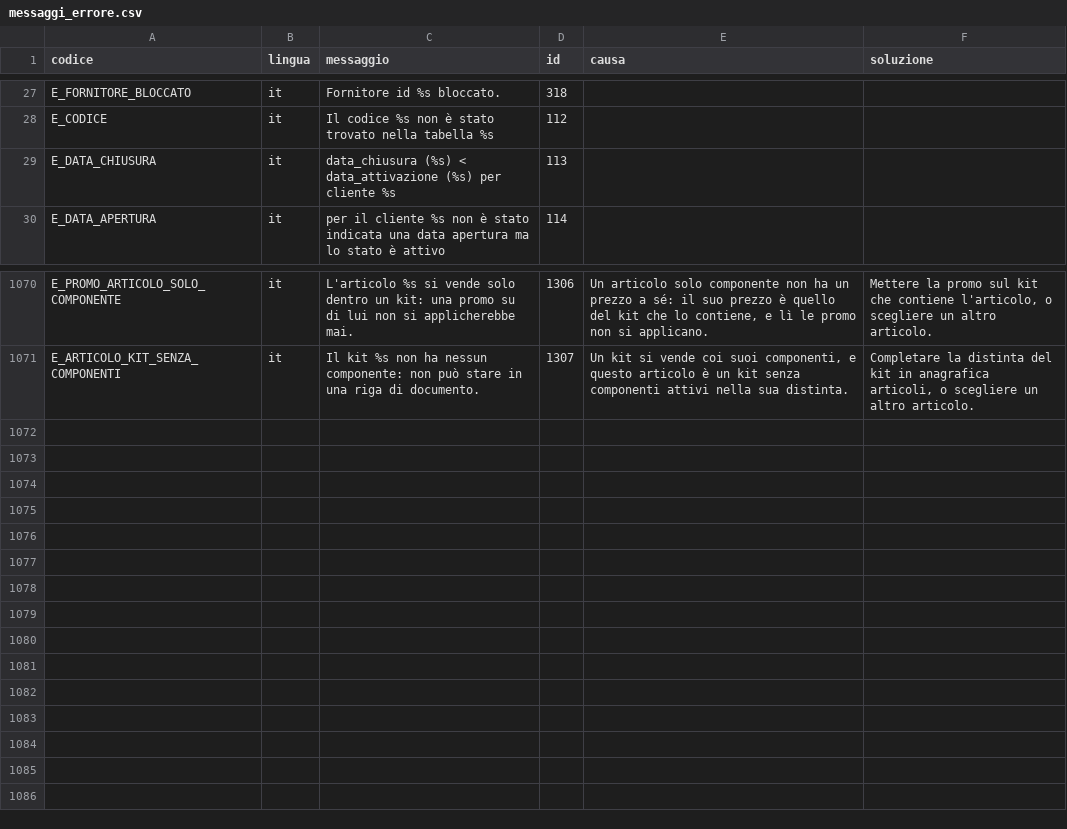
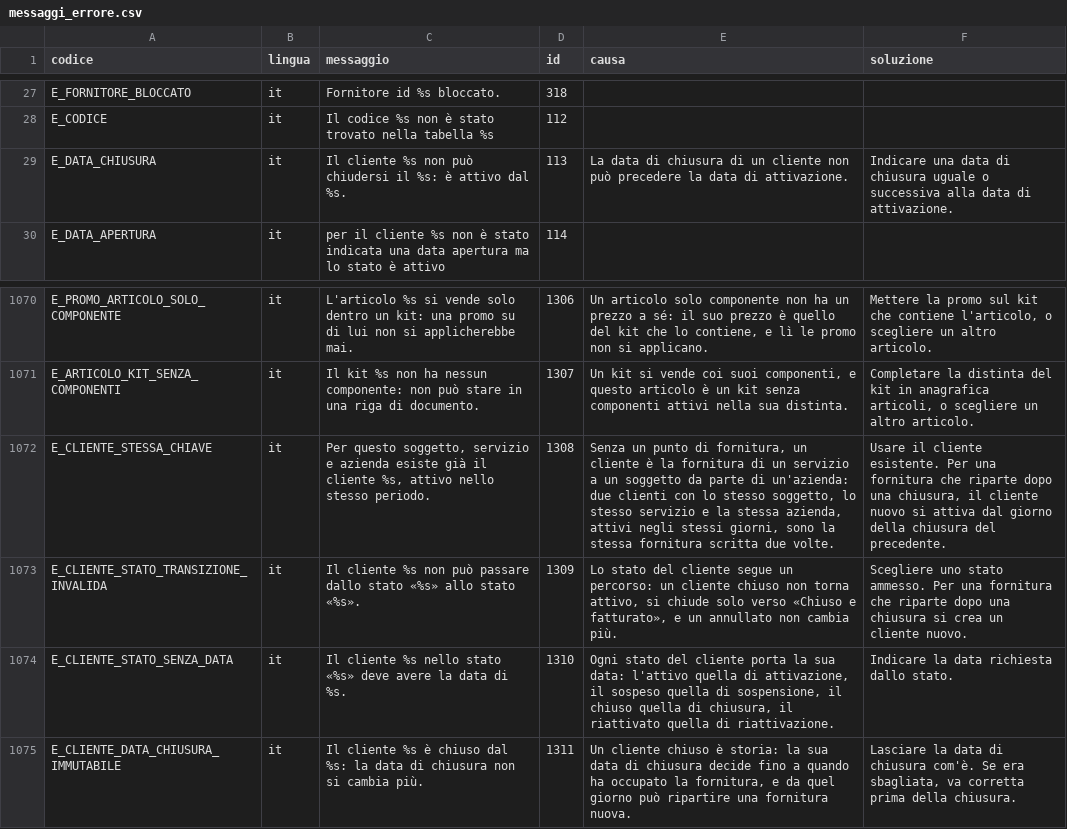
Before and after one commit to Tito-it/ZeroErp, a CSV file: db/changelog/migrations_v2/80_data/sql/config/messaggi_errore.csv, drawn as a sheet; only a part is shown, gaps mark what is left out.

```diff
--- a/db/changelog/migrations_v2/80_data/sql/config/messaggi_errore.csv
+++ b/db/changelog/migrations_v2/80_data/sql/config/messaggi_errore.csv
@@ -28,3 +28,3 @@ E_FORNITORE_BLOCCATO,it,Fornitore id %s bloccato.,318,,
 E_CODICE,it,Il codice %s non è stato trovato nella tabella %s,112,,
-E_DATA_CHIUSURA,it,data_chiusura (%s) < data_attivazione (%s) per cliente %s,113,,
+E_DATA_CHIUSURA,it,"Il cliente %s non può chiudersi il %s: è attivo dal %s.",113,"La data di chiusura di un cliente non può precedere la data di attivazione.","Indicare una data di chiusura uguale o successiva alla data di attivazione."
 E_DATA_APERTURA,it,per il cliente %s non è stato indicata una data apertura ma lo stato è attivo,114,,
@@ -1071 +1071,5 @@ E_PROMO_ARTICOLO_SOLO_COMPONENTE,it,"L'articolo %s si vende solo dentro un kit:
 E_ARTICOLO_KIT_SENZA_COMPONENTI,it,"Il kit %s non ha nessun componente: non può stare in una riga di documento.",1307,"Un kit si vende coi suoi componenti, e questo articolo è un kit senza componenti attivi nella sua distinta.","Completare la distinta del kit in anagrafica articoli, o scegliere un altro articolo."
+E_CLIENTE_STESSA_CHIAVE,it,"Per questo soggetto, servizio e azienda esiste già il cliente %s, attivo nello stesso periodo.",1308,"Senza un punto di fornitura, un cliente è la fornitura di un servizio a un soggetto da parte di un'azienda: due clienti con lo stesso soggetto, lo stesso servizio e la stessa azienda, attivi negli stessi giorni, sono la stessa fornitura scritta due volte.","Usare il cliente esistente. Per una fornitura che riparte dopo una chiusura, il cliente nuovo si attiva dal giorno della chiusura del precedente."
+E_CLIENTE_STATO_TRANSIZIONE_INVALIDA,it,"Il cliente %s non può passare dallo stato «%s» allo stato «%s».",1309,"Lo stato del cliente segue un percorso: un cliente chiuso non torna attivo, si chiude solo verso «Chiuso e fatturato», e un annullato non cambia più.","Scegliere uno stato ammesso. Per una fornitura che riparte dopo una chiusura si crea un cliente nuovo."
+E_CLIENTE_STATO_SENZA_DATA,it,"Il cliente %s nello stato «%s» deve avere la data di %s.",1310,"Ogni stato del cliente porta la sua data: l'attivo quella di attivazione, il sospeso quella di sospensione, il chiuso quella di chiusura, il riattivato quella di riattivazione.","Indicare la data richiesta dallo stato."
+E_CLIENTE_DATA_CHIUSURA_IMMUTABILE,it,"Il cliente %s è chiuso dal %s: la data di chiusura non si cambia più.",1311,"Un cliente chiuso è storia: la sua data di chiusura decide fino a quando ha occupato la fornitura, e da quel giorno può ripartire una fornitura nuova.","Lasciare la data di chiusura com'è. Se era sbagliata, va corretta prima della chiusura."
```
Also changed, not shown: db/changelog/migrations_v2/80_data/sql/config/codici_errore.csv, 45 other files.
